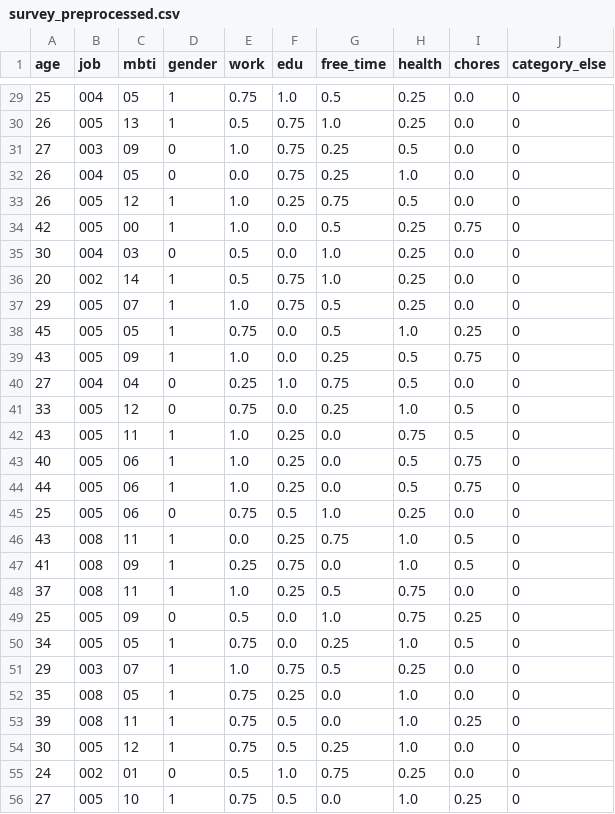
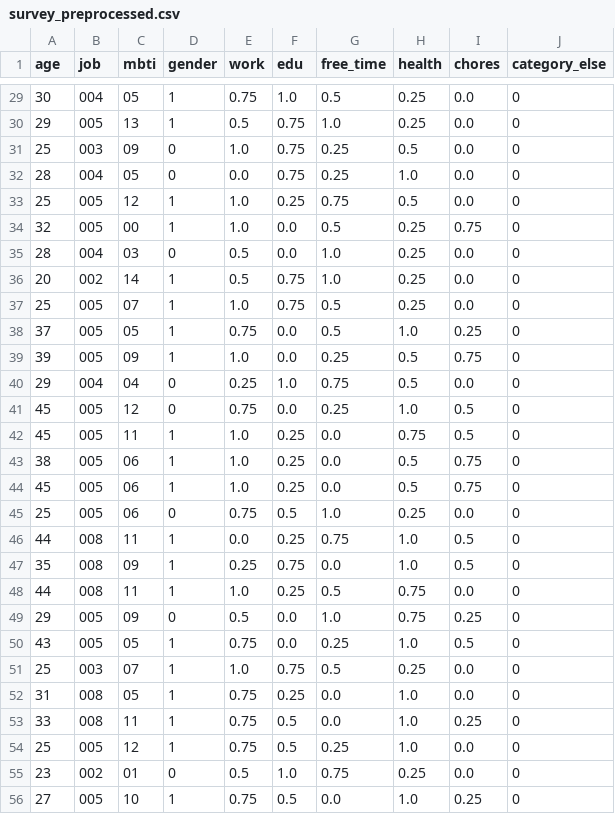
Before and after one commit to do-po/todo_list, a CSV file: refer/output/survey_preprocessed.csv, drawn as a sheet; only a part is shown, gaps mark what is left out; the diff covers the shown part only.

```diff
--- a/refer/output/survey_preprocessed.csv
+++ b/refer/output/survey_preprocessed.csv
@@ -29,28 +29,28 @@ age,job,mbti,gender,work,edu,free_time,health,chores,category_else
-25,004,05,1,0.75,1.0,0.5,0.25,0.0,0
-26,005,13,1,0.5,0.75,1.0,0.25,0.0,0
-27,003,09,0,1.0,0.75,0.25,0.5,0.0,0
-26,004,05,0,0.0,0.75,0.25,1.0,0.0,0
-26,005,12,1,1.0,0.25,0.75,0.5,0.0,0
-42,005,00,1,1.0,0.0,0.5,0.25,0.75,0
-30,004,03,0,0.5,0.0,1.0,0.25,0.0,0
+30,004,05,1,0.75,1.0,0.5,0.25,0.0,0
+29,005,13,1,0.5,0.75,1.0,0.25,0.0,0
+25,003,09,0,1.0,0.75,0.25,0.5,0.0,0
+28,004,05,0,0.0,0.75,0.25,1.0,0.0,0
+25,005,12,1,1.0,0.25,0.75,0.5,0.0,0
+32,005,00,1,1.0,0.0,0.5,0.25,0.75,0
+28,004,03,0,0.5,0.0,1.0,0.25,0.0,0
 20,002,14,1,0.5,0.75,1.0,0.25,0.0,0
-29,005,07,1,1.0,0.75,0.5,0.25,0.0,0
-45,005,05,1,0.75,0.0,0.5,1.0,0.25,0
-43,005,09,1,1.0,0.0,0.25,0.5,0.75,0
-27,004,04,0,0.25,1.0,0.75,0.5,0.0,0
-33,005,12,0,0.75,0.0,0.25,1.0,0.5,0
-43,005,11,1,1.0,0.25,0.0,0.75,0.5,0
-40,005,06,1,1.0,0.25,0.0,0.5,0.75,0
-44,005,06,1,1.0,0.25,0.0,0.5,0.75,0
+25,005,07,1,1.0,0.75,0.5,0.25,0.0,0
+37,005,05,1,0.75,0.0,0.5,1.0,0.25,0
+39,005,09,1,1.0,0.0,0.25,0.5,0.75,0
+29,004,04,0,0.25,1.0,0.75,0.5,0.0,0
+45,005,12,0,0.75,0.0,0.25,1.0,0.5,0
+45,005,11,1,1.0,0.25,0.0,0.75,0.5,0
+38,005,06,1,1.0,0.25,0.0,0.5,0.75,0
+45,005,06,1,1.0,0.25,0.0,0.5,0.75,0
 25,005,06,0,0.75,0.5,1.0,0.25,0.0,0
-43,008,11,1,0.0,0.25,0.75,1.0,0.5,0
-41,008,09,1,0.25,0.75,0.0,1.0,0.5,0
-37,008,11,1,1.0,0.25,0.5,0.75,0.0,0
-25,005,09,0,0.5,0.0,1.0,0.75,0.25,0
-34,005,05,1,0.75,0.0,0.25,1.0,0.5,0
-29,003,07,1,1.0,0.75,0.5,0.25,0.0,0
-35,008,05,1,0.75,0.25,0.0,1.0,0.0,0
-39,008,11,1,0.75,0.5,0.0,1.0,0.25,0
-30,005,12,1,0.75,0.5,0.25,1.0,0.0,0
-24,002,01,0,0.5,1.0,0.75,0.25,0.0,0
+44,008,11,1,0.0,0.25,0.75,1.0,0.5,0
+35,008,09,1,0.25,0.75,0.0,1.0,0.5,0
+44,008,11,1,1.0,0.25,0.5,0.75,0.0,0
+29,005,09,0,0.5,0.0,1.0,0.75,0.25,0
+43,005,05,1,0.75,0.0,0.25,1.0,0.5,0
+25,003,07,1,1.0,0.75,0.5,0.25,0.0,0
+31,008,05,1,0.75,0.25,0.0,1.0,0.0,0
+33,008,11,1,0.75,0.5,0.0,1.0,0.25,0
+25,005,12,1,0.75,0.5,0.25,1.0,0.0,0
+23,002,01,0,0.5,1.0,0.75,0.25,0.0,0
 27,005,10,1,0.75,0.5,0.0,1.0,0.25,0
```
Also changed, not shown: 22 edited cells elsewhere in this file, 19 other files.
